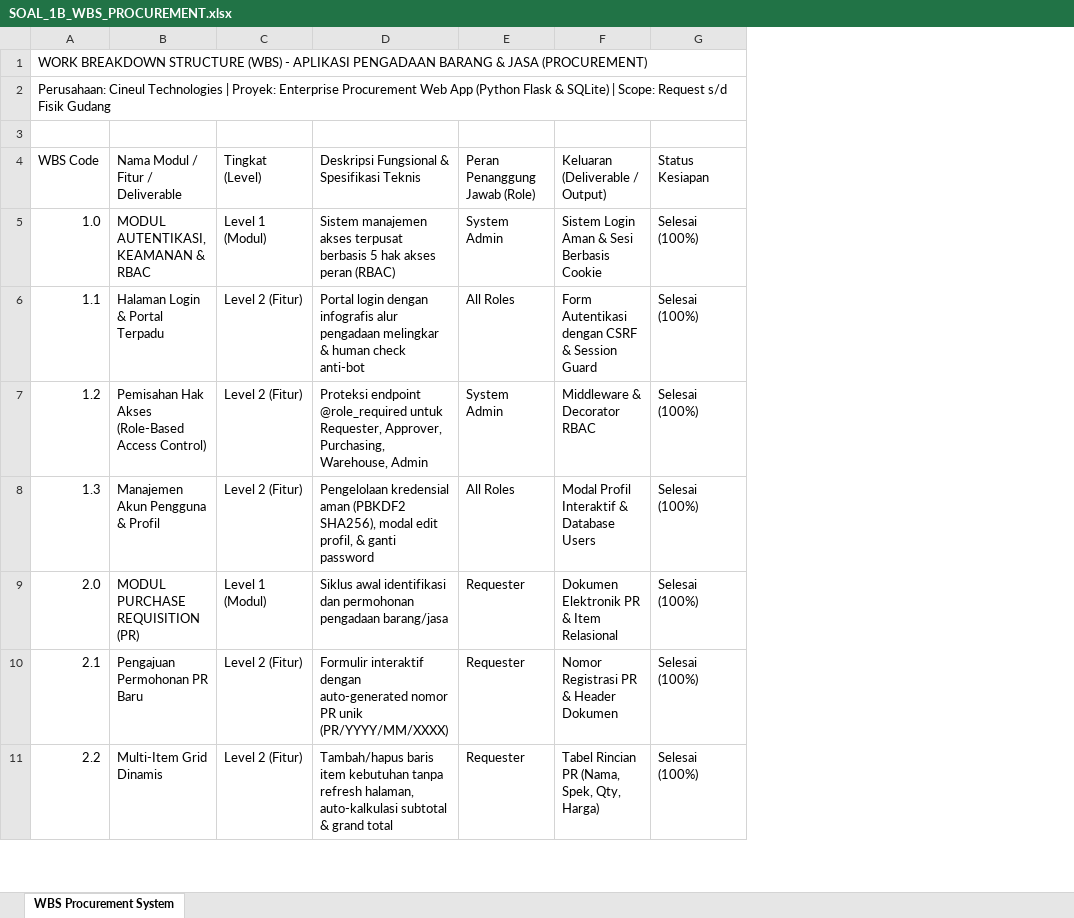
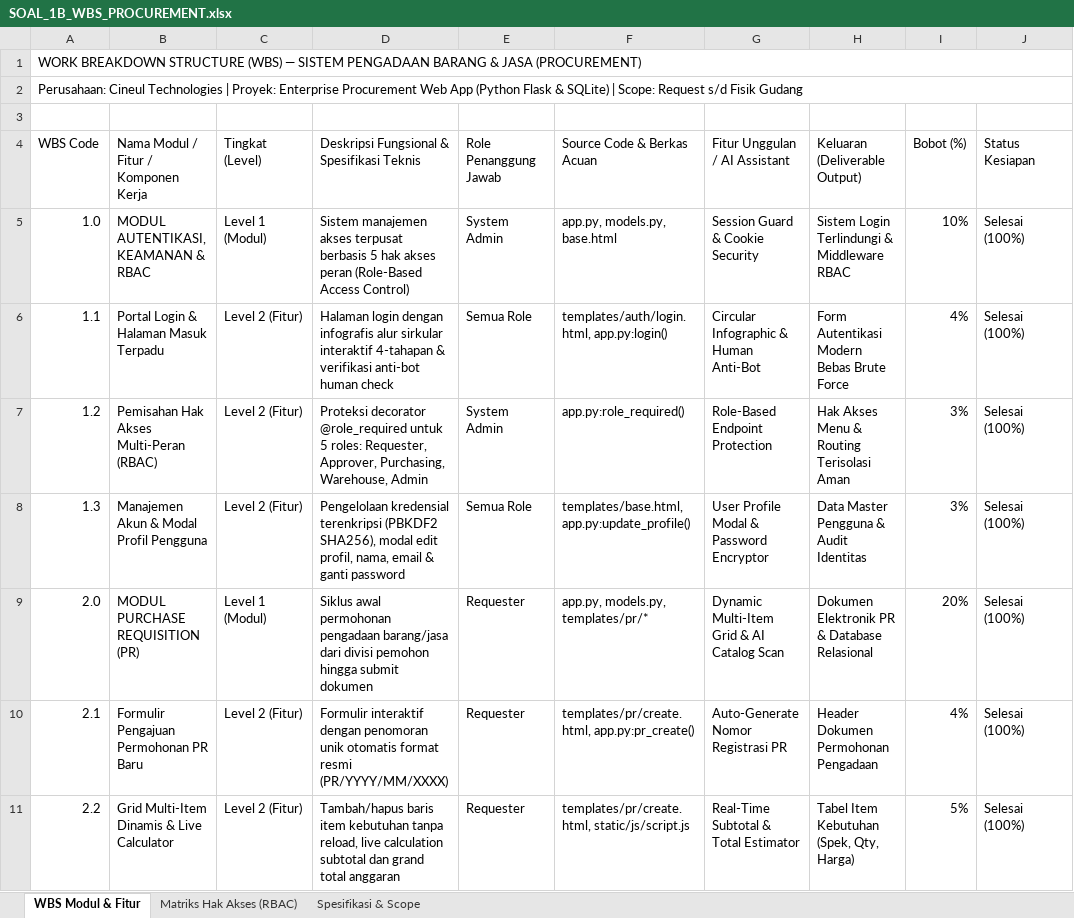
Before and after one commit to andriyan26/APK-Procurement, an Excel workbook: docs/SOAL_1B_WBS_PROCUREMENT.xlsx, sheet WBS Modul & Fitur, drawn as a sheet; only a part is shown; values as stored, in another font and other column widths than the file's, no cell formats; removed rows and columns are numbered as before the commit, all else as after; the diff covers the shown part only; the diff names each change by its address in the sheet, - before the commit and + after, or states it on an @@ line.

Commit message:
fix: redesign BPMN to vertical top-to-bottom swimlane and enhance WBS Excel with multi-sheet audit matrix

```diff
--- a/docs/SOAL_1B_WBS_PROCUREMENT.xlsx (sheet WBS Modul & Fitur)
+++ b/docs/SOAL_1B_WBS_PROCUREMENT.xlsx (sheet WBS Modul & Fitur)
-sheet tab: WBS Procurement System
+sheet tab: WBS Modul & Fitur
+sheet tab: Matriks Hak Akses (RBAC)
+sheet tab: Spesifikasi & Scope
-column F (Keluaran (Deliverable / Output)), rows 5-11: Sistem Login Aman & Sesi Berbasis Cookie | Form Autentikasi dengan CSRF & Session Guard | Middleware & Decorator RBAC | Modal Profil Interaktif & Database Users | Dokumen Elektronik PR & Item Relasional | Nomor Registrasi PR & Header Dokumen | Tabel Rincian PR (Nama, Spek, Qty, Harga)
+column F (Source Code & Berkas Acuan), rows 5-11: app.py, models.py, base.html | templates/auth/login.html, app.py:login() | app.py:role_required() | templates/base.html, app.py:update_profile() | app.py, models.py, templates/pr/* | templates/pr/create.html, app.py:pr_create() | templates/pr/create.html, static/js/script.js
+column G (Fitur Unggulan / AI Assistant), rows 5-11: Session Guard & Cookie Security | Circular Infographic & Human Anti-Bot | Role-Based Endpoint Protection | User Profile Modal & Password Encryptor | Dynamic Multi-Item Grid & AI Catalog Scan | Auto-Generate Nomor Registrasi PR | Real-Time Subtotal & Total Estimator
+column H (Keluaran (Deliverable Output)), rows 5-11: Sistem Login Terlindungi & Middleware RBAC | Form Autentikasi Modern Bebas Brute Force | Hak Akses Menu & Routing Terisolasi Aman | Data Master Pengguna & Audit Identitas | Dokumen Elektronik PR & Database Relasional | Header Dokumen Permohonan Pengadaan | Tabel Item Kebutuhan (Spek, Qty, Harga)
+column I (Bobot (%)), rows 5-11: 10% | 4% | 3% | 3% | 20% | 4% | 5%
-A1 (WBS Code): …STRUCTURE (WBS) - APLIKASI PENGADAAN BARANG…
+A1 (WBS Code): …STRUCTURE (WBS) — SISTEM PENGADAAN BARANG…
-B4: Nama Modul / Fitur / Deliverable
+B4: Nama Modul / Fitur / Komponen Kerja
-E4: Peran Penanggung Jawab (Role)
+E4: Role Penanggung Jawab
-D5: …akses peran (RBAC)
+D5: …akses peran (Role-Based Access Control)
-B6: Halaman Login & Portal Terpadu
+B6: Portal Login & Halaman Masuk Terpadu
-D6: Portal login dengan infografis alur pengadaan melingkar & human check anti-bot
+D6: Halaman login dengan infografis alur sirkular interaktif 4-tahapan & verifikasi anti-bot human check
-E6 (Role Penanggung Jawab): All Roles
+E6 (Role Penanggung Jawab): Semua Role
-B7: Pemisahan Hak Akses (Role-Based Access Control)
+B7: Pemisahan Hak Akses Multi-Peran (RBAC)
-D7: Proteksi endpoint @role_required untuk Requester, Approver,…
+D7: Proteksi decorator @role_required untuk 5 roles: Requester, Approver,…
-B8: Manajemen Akun Pengguna & Profil
+B8: Manajemen Akun & Modal Profil Pengguna
-D8: Pengelolaan kredensial aman (PBKDF2 SHA256), modal edit profil, & ganti…
+D8: Pengelolaan kredensial terenkripsi (PBKDF2 SHA256), modal edit profil, nama, email & ganti…
-E8 (Role Penanggung Jawab): All Roles
+E8 (Role Penanggung Jawab): Semua Role
-D9: Siklus awal identifikasi dan permohonan pengadaan barang/jasa
+D9: Siklus awal permohonan pengadaan barang/jasa dari divisi pemohon hingga submit dokumen
-B10: Pengajuan Permohonan PR Baru
+B10: Formulir Pengajuan Permohonan PR Baru
-D10: …interaktif dengan auto-generated nomor PR unik (PR/YYYY/MM/XXXX)
+D10: …interaktif dengan penomoran unik otomatis format resmi (PR/YYYY/MM/XXXX)
-B11: Multi-Item Grid Dinamis
+B11: Grid Multi-Item Dinamis & Live Calculator
-D11: …kebutuhan tanpa refresh halaman, auto-kalkulasi subtotal & grand total
+D11: …kebutuhan tanpa reload, live calculation subtotal dan grand total anggaran
```
Also changed, not shown: 1 added row and 51 edited cells elsewhere in this sheet, cell formats, 5 other files.
